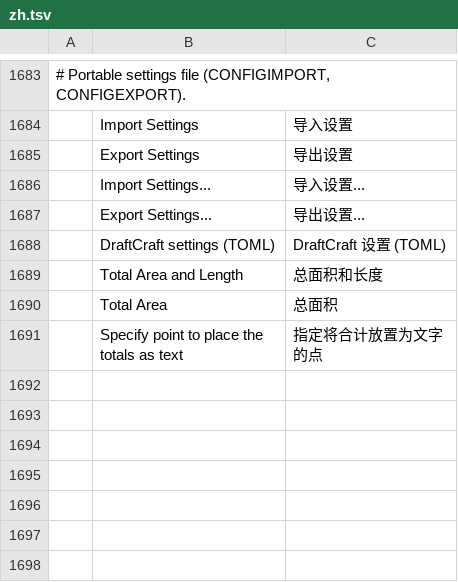
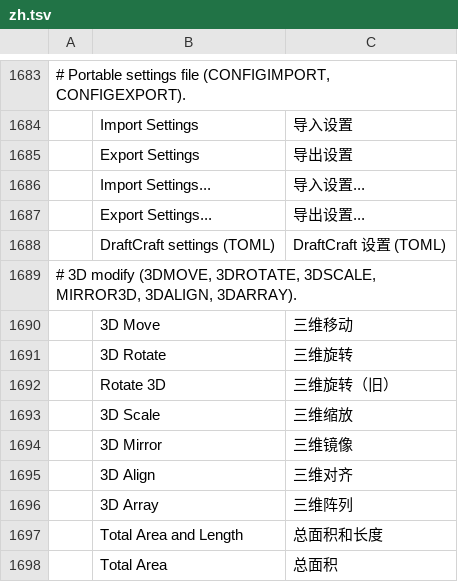
Before and after one commit to DraftCraft-DEV/DraftCraft, a TSV file: crates/ui-egui/src/i18n/zh.tsv, drawn as a sheet; only a part is shown, gaps mark what is left out; the shorter side is filled out with more unchanged rows; the diff names each change by its address in the sheet, - before the commit and + after, or states it on an @@ line.

```diff
--- a/crates/ui-egui/src/i18n/zh.tsv
+++ b/crates/ui-egui/src/i18n/zh.tsv
+row 1689: # 3D modify (3DMOVE, 3DROTATE, 3DSCALE, MIRROR3D, 3DALIGN, 3DARRAY).
+row 1690:  | 3D Move | 三维移动
+row 1691:  | 3D Rotate | 三维旋转
+row 1692:  | Rotate 3D | 三维旋转（旧）
+row 1693:  | 3D Scale | 三维缩放
+row 1694:  | 3D Mirror | 三维镜像
+row 1695:  | 3D Align | 三维对齐
+row 1696:  | 3D Array | 三维阵列
```
Also changed, not shown: crates/ui-egui/src/i18n/it.tsv, 56 other files.
